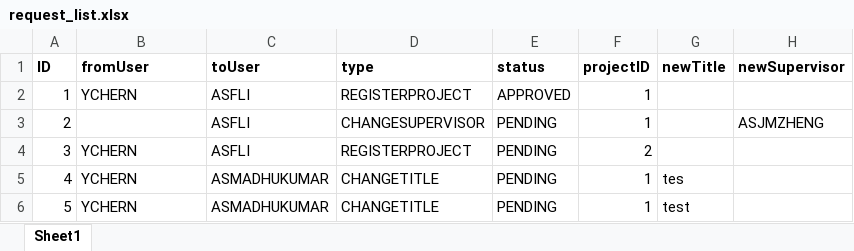
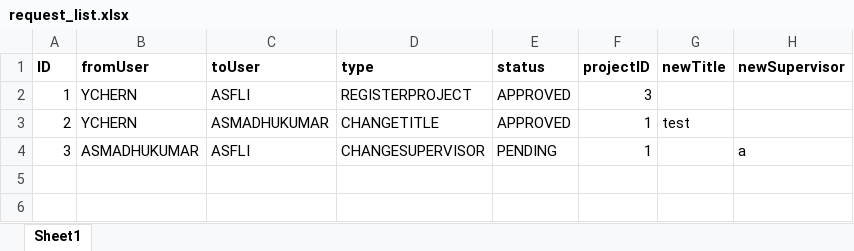
Before and after one commit to iujinwee/OOP-FYP-Management-Project, an Excel workbook: App/data/request_list.xlsx, sheet Sheet1, drawn as a sheet; values as stored, in another font and other column widths than the file's, no borders; the diff names each change by its address in the sheet, - before the commit and + after, or states it on an @@ line.

```diff
--- a/App/data/request_list.xlsx (sheet Sheet1)
+++ b/App/data/request_list.xlsx (sheet Sheet1)
-F2 (projectID): 1
+F2 (projectID): 3
-B3 (fromUser): (empty)
+B3 (fromUser): YCHERN
-C3 (toUser): ASFLI
+C3 (toUser): ASMADHUKUMAR
-D3 (type): CHANGESUPERVISOR
+D3 (type): CHANGETITLE
-E3 (status): PENDING
+E3 (status): APPROVED
-G3 (newTitle): (empty)
+G3 (newTitle): test
-H3 (newSupervisor): ASJMZHENG
+H3 (newSupervisor): (empty)
-B4 (fromUser): YCHERN
+B4 (fromUser): ASMADHUKUMAR
-D4 (type): REGISTERPROJECT
+D4 (type): CHANGESUPERVISOR
-F4 (projectID): 2
+F4 (projectID): 1
-H4 (newSupervisor): (empty)
+H4 (newSupervisor): a
-row 5: 4 | YCHERN | ASMADHUKUMAR | CHANGETITLE | PENDING | 1 | tes
-row 6: 5 | YCHERN | ASMADHUKUMAR | CHANGETITLE | PENDING | 1 | test
```
Also changed, not shown: App/data/faculty_list.xlsx, App/data/rollover_project.xlsx, 12 other files.
